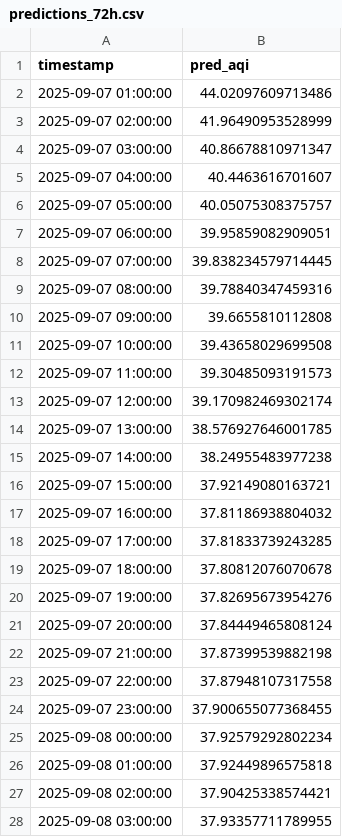
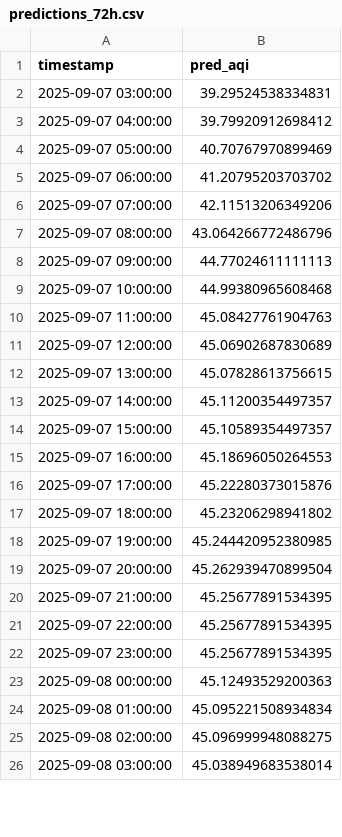
Before and after one commit to Ravihakhan21/pearls-aqi-predictor, a CSV file: data/predictions_72h.csv, drawn as a sheet; only a part is shown; the diff covers the shown part only.

```diff
--- a/data/predictions_72h.csv
+++ b/data/predictions_72h.csv
@@ -1,28 +1,26 @@
 timestamp,pred_aqi
-2025-09-07 01:00:00,44.02097609713486
-2025-09-07 02:00:00,41.96490953528999
-2025-09-07 03:00:00,40.86678810971347
-2025-09-07 04:00:00,40.4463616701607
-2025-09-07 05:00:00,40.05075308375757
-2025-09-07 06:00:00,39.95859082909051
-2025-09-07 07:00:00,39.838234579714445
-2025-09-07 08:00:00,39.78840347459316
-2025-09-07 09:00:00,39.6655810112808
-2025-09-07 10:00:00,39.43658029699508
-2025-09-07 11:00:00,39.30485093191573
-2025-09-07 12:00:00,39.170982469302174
-2025-09-07 13:00:00,38.576927646001785
-2025-09-07 14:00:00,38.24955483977238
-2025-09-07 15:00:00,37.92149080163721
-2025-09-07 16:00:00,37.81186938804032
-2025-09-07 17:00:00,37.81833739243285
-2025-09-07 18:00:00,37.80812076070678
-2025-09-07 19:00:00,37.82695673954276
-2025-09-07 20:00:00,37.84449465808124
-2025-09-07 21:00:00,37.87399539882198
-2025-09-07 22:00:00,37.87948107317558
-2025-09-07 23:00:00,37.900655077368455
-2025-09-08 00:00:00,37.92579292802234
-2025-09-08 01:00:00,37.92449896575818
-2025-09-08 02:00:00,37.90425338574421
-2025-09-08 03:00:00,37.93357711789955
+2025-09-07 03:00:00,39.29524538334831
+2025-09-07 04:00:00,39.79920912698412
+2025-09-07 05:00:00,40.70767970899469
+2025-09-07 06:00:00,41.20795203703702
+2025-09-07 07:00:00,42.11513206349206
+2025-09-07 08:00:00,43.064266772486796
+2025-09-07 09:00:00,44.77024611111113
+2025-09-07 10:00:00,44.99380965608468
+2025-09-07 11:00:00,45.08427761904763
+2025-09-07 12:00:00,45.06902687830689
+2025-09-07 13:00:00,45.07828613756615
+2025-09-07 14:00:00,45.11200354497357
+2025-09-07 15:00:00,45.10589354497357
+2025-09-07 16:00:00,45.18696050264553
+2025-09-07 17:00:00,45.22280373015876
+2025-09-07 18:00:00,45.23206298941802
+2025-09-07 19:00:00,45.244420952380985
+2025-09-07 20:00:00,45.262939470899504
+2025-09-07 21:00:00,45.25677891534395
+2025-09-07 22:00:00,45.25677891534395
+2025-09-07 23:00:00,45.25677891534395
+2025-09-08 00:00:00,45.12493529200363
+2025-09-08 01:00:00,45.095221508934834
+2025-09-08 02:00:00,45.096999948088275
+2025-09-08 03:00:00,45.038949683538014
```
Also changed, not shown: 2 added rows and 45 edited cells elsewhere in this file, data/hourly_clean_updated.csv.
